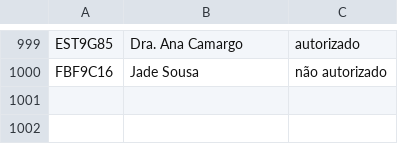
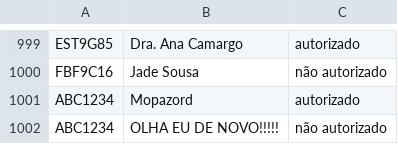
Before and after one commit to ultimopl/confere_placa, a CSV file: fake_data.csv, drawn as a sheet; only a part is shown, gaps mark what is left out.

```diff
--- a/fake_data.csv
+++ b/fake_data.csv
@@ -1000 +1000,3 @@ EST9G85;Dra. Ana Camargo;autorizado
 FBF9C16;Jade Sousa;não autorizado
+ABC1234;Mopazord;autorizado
+ABC1234;OLHA EU DE NOVO!!!!!;não autorizado
```
Also changed, not shown: 2 other files.
